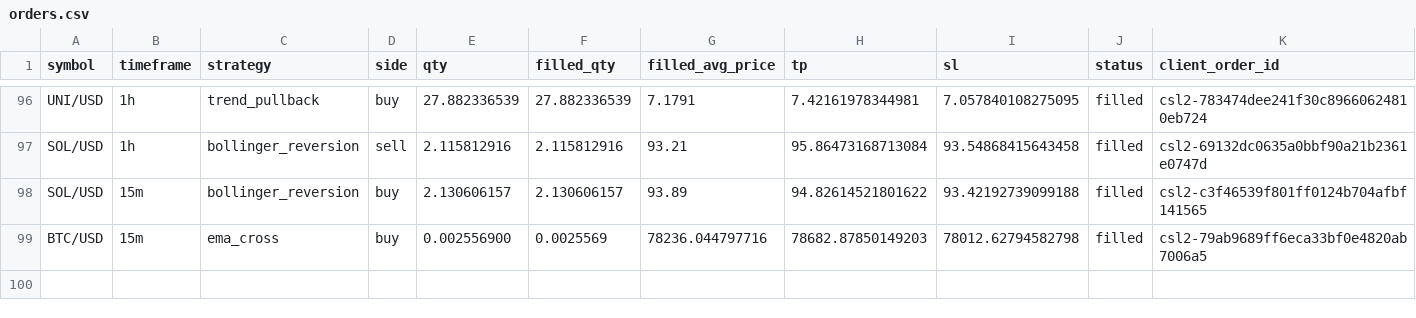
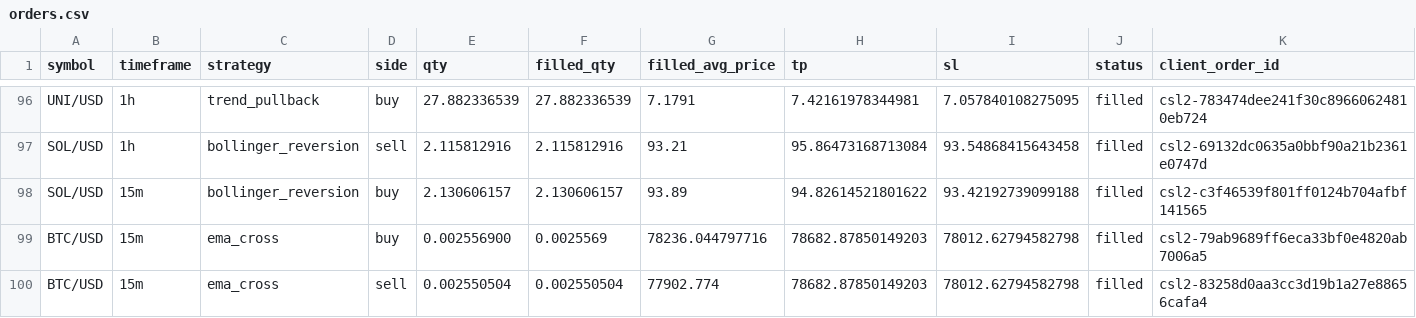
Before and after one commit to Rand0mUs3r-afk/CryptoStrategyLab, a CSV file: orders.csv, drawn as a sheet; only a part is shown, gaps mark what is left out; rows hold the shown columns only; the diff names each change by its address in the sheet, - before the commit and + after, or states it on an @@ line.

```diff
--- a/orders.csv
+++ b/orders.csv
+row 100: BTC/USD | 15m | ema_cross | sell | 0.002550504 | 0.002550504 | 77902.774 | 78682.87850149203 | 78012.62794582798 | filled | csl2-83258d0aa3cc3d19b1a27e88656cafa4
```
Also changed, not shown: closed_trades.csv, open_positions.csv, 8 other files.
